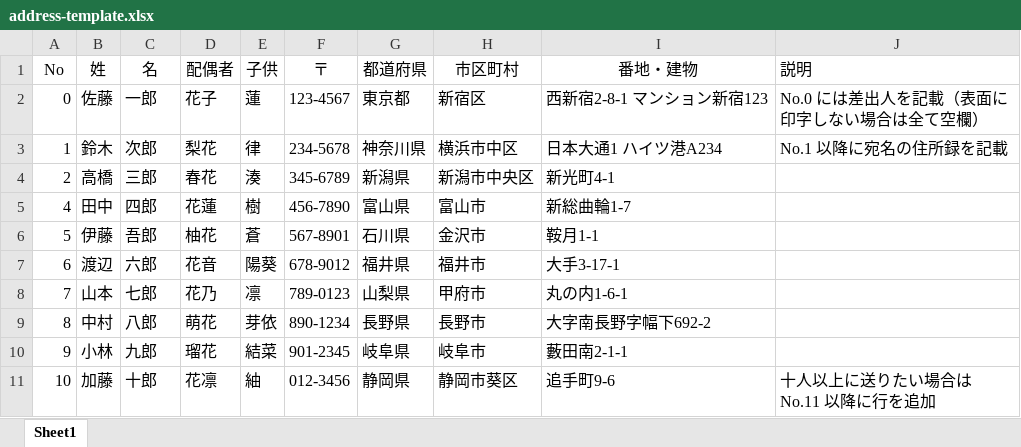
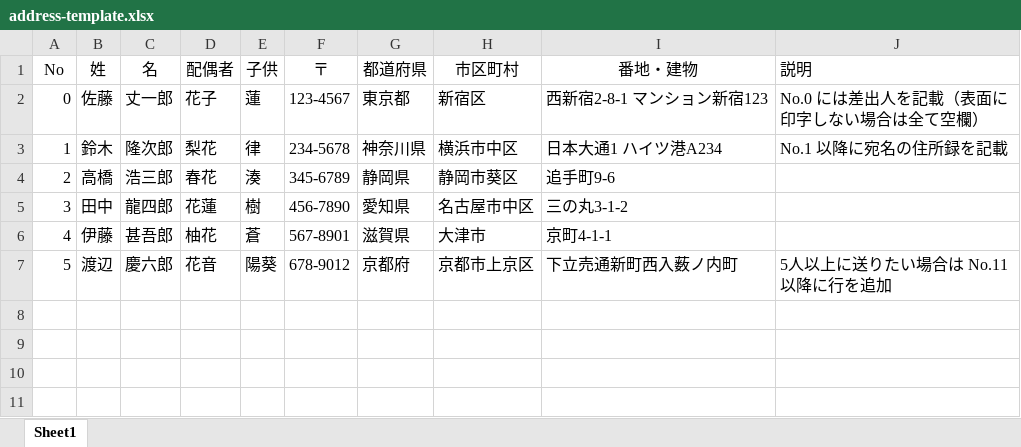
Before and after one commit to kon104/heroku-wabapp, an Excel workbook: src/main/resources/static/data/printaddr/address-template.xlsx, sheet Sheet1, drawn as a sheet; values as stored, in another font and other column widths than the file's, no borders; charts and pictures not drawn; removed rows and columns are numbered as before the commit, all else as after; the diff names each change by its address in the sheet, - before the commit and + after, or states it on an @@ line.

```diff
--- a/src/main/resources/static/data/printaddr/address-template.xlsx (sheet Sheet1)
+++ b/src/main/resources/static/data/printaddr/address-template.xlsx (sheet Sheet1)
-C2 (名): 一郎
+C2 (名): 丈一郎
-C3 (名): 次郎
+C3 (名): 隆次郎
-C4 (名): 三郎
+C4 (名): 浩三郎
-G4 (都道府県): 新潟県
+G4 (都道府県): 静岡県
-H4 (市区町村): 新潟市中央区
+H4 (市区町村): 静岡市葵区
-I4 (番地・建物): 新光町4-1
+I4 (番地・建物): 追手町9-6
+row 5: 3 | 田中 | 龍四郎 | 花蓮 | 樹 | 456-7890 | 愛知県 | 名古屋市中区 | 三の丸3-1-2
-B6 (姓): 田中
+B6 (姓): 伊藤
-C6 (名): 四郎
+C6 (名): 甚吾郎
-D6 (配偶者): 花蓮
+D6 (配偶者): 柚花
-E6 (子供): 樹
+E6 (子供): 蒼
-F6 (〒): 456-7890
+F6 (〒): 567-8901
-G6 (都道府県): 富山県
+G6 (都道府県): 滋賀県
-H6 (市区町村): 富山市
+H6 (市区町村): 大津市
-I6 (番地・建物): 新総曲輪1-7
+I6 (番地・建物): 京町4-1-1
-B7 (姓): 伊藤
+B7 (姓): 渡辺
-C7 (名): 吾郎
+C7 (名): 慶六郎
-D7 (配偶者): 柚花
+D7 (配偶者): 花音
-E7 (子供): 蒼
+E7 (子供): 陽葵
-F7 (〒): 567-8901
+F7 (〒): 678-9012
-G7 (都道府県): 石川県
+G7 (都道府県): 京都府
-H7 (市区町村): 金沢市
+H7 (市区町村): 京都市上京区
-I7 (番地・建物): 鞍月1-1
+I7 (番地・建物): 下立売通新町西入薮ノ内町
-J7 (説明): (empty)
+J7 (説明): 5人以上に送りたい場合は No.11 以降に行を追加
-row 7: 6 | 渡辺 | 六郎 | 花音 | 陽葵 | 678-9012 | 福井県 | 福井市 | 大手3-17-1
-row 8: 7 | 山本 | 七郎 | 花乃 | 凛 | 789-0123 | 山梨県 | 甲府市 | 丸の内1-6-1
-row 9: 8 | 中村 | 八郎 | 萌花 | 芽依 | 890-1234 | 長野県 | 長野市 | 大字南長野字幅下692-2
-row 10: 9 | 小林 | 九郎 | 瑠花 | 結菜 | 901-2345 | 岐阜県 | 岐阜市 | 藪田南2-1-1
-row 11: 10 | 加藤 | 十郎 | 花凛 | 紬 | 012-3456 | 静岡県 | 静岡市葵区 | 追手町9-6 | 十人以上に送りたい場合は No.11 以降に行を追加
```
Also changed, not shown: 3 other files.
